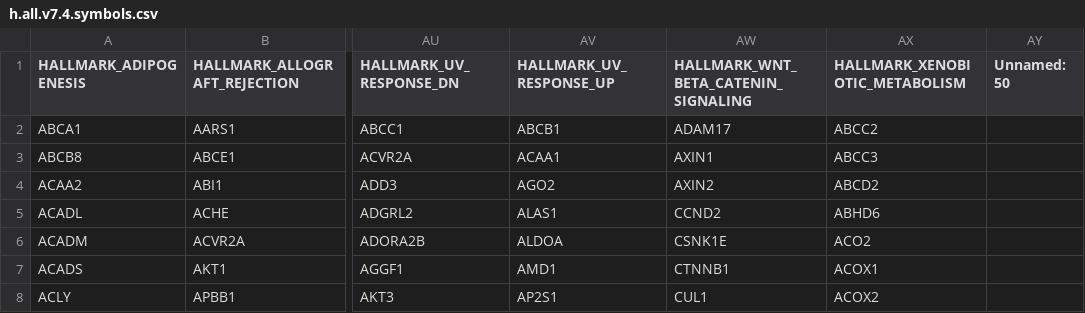
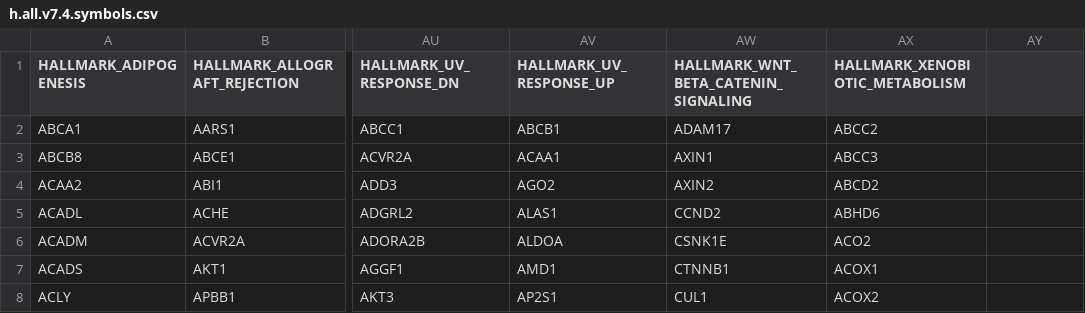
Before and after one commit to clatworthylab/bowerbird, a CSV file: inst/extdata/h.all.v7.4.symbols.csv, drawn as a sheet; only a part is shown, gaps mark what is left out; the diff names each change by its address in the sheet, - before the commit and + after, or states it on an @@ line.

```diff
--- a/inst/extdata/h.all.v7.4.symbols.csv
+++ b/inst/extdata/h.all.v7.4.symbols.csv
-AY1: Unnamed: 50
+AY1: (empty)
```
Also changed, not shown: inst/extdata/h.all.v7.4.symbols.tsv, 2 other files.
